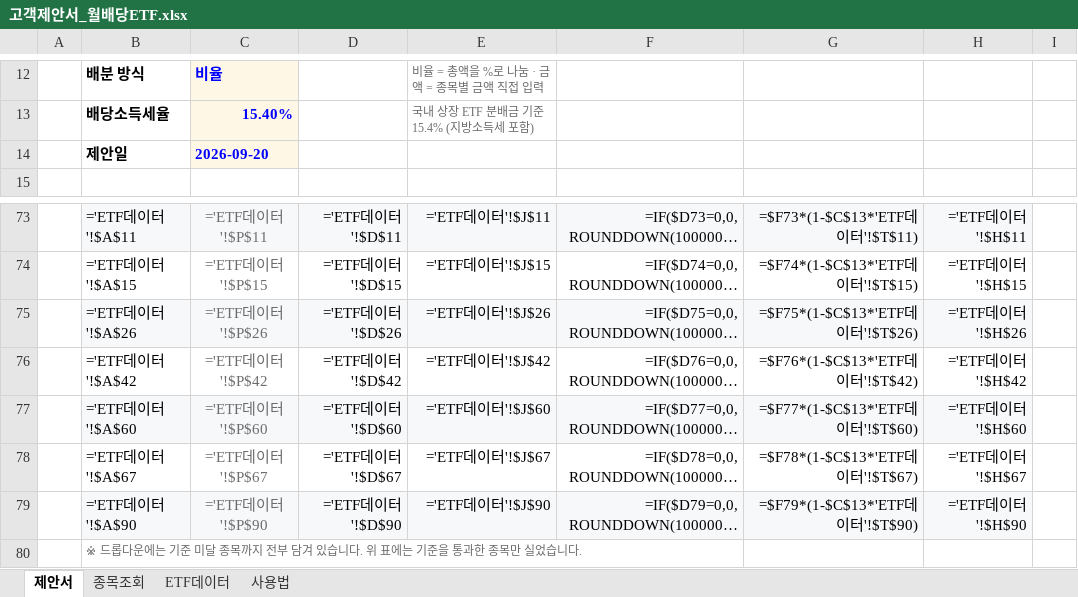
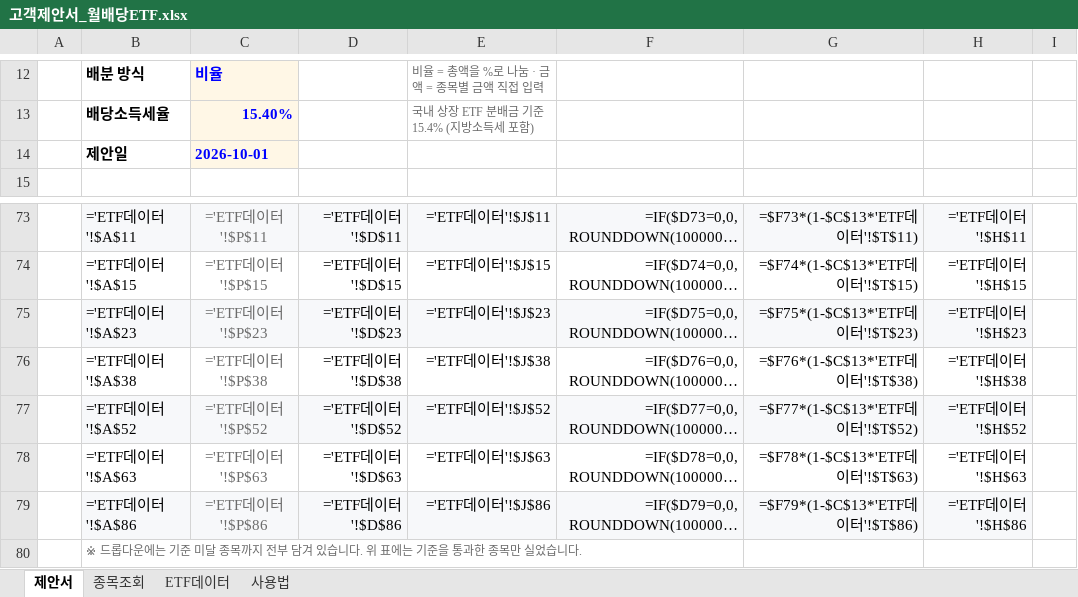
Before and after one commit to hanaroline/work_1, an Excel workbook: 고객제안서_월배당ETF.xlsx, sheet 제안서, drawn as a sheet; only a part is shown, gaps mark what is left out; long unchanged cells end in …; values as stored, in another font and other column widths than the file's, no borders; formulas without a stored value are shown as written; the diff covers the shown part only; the diff names each change by its address in the sheet, - before the commit and + after, or states it on an @@ line.

```diff
--- a/고객제안서_월배당ETF.xlsx (sheet 제안서)
+++ b/고객제안서_월배당ETF.xlsx (sheet 제안서)
-C14: 2026-09-20
+C14: 2026-10-01
-B75: ='ETF데이터'!$A$26
+B75: ='ETF데이터'!$A$23
-C75: ='ETF데이터'!$P$26
+C75: ='ETF데이터'!$P$23
-D75: ='ETF데이터'!$D$26
+D75: ='ETF데이터'!$D$23
-E75: ='ETF데이터'!$J$26
+E75: ='ETF데이터'!$J$23
-G75: =$F75*(1-$C$13*'ETF데이터'!$T$26)
+G75: =$F75*(1-$C$13*'ETF데이터'!$T$23)
-H75: ='ETF데이터'!$H$26
+H75: ='ETF데이터'!$H$23
-B76: ='ETF데이터'!$A$42
+B76: ='ETF데이터'!$A$38
-C76: ='ETF데이터'!$P$42
+C76: ='ETF데이터'!$P$38
-D76: ='ETF데이터'!$D$42
+D76: ='ETF데이터'!$D$38
-E76: ='ETF데이터'!$J$42
+E76: ='ETF데이터'!$J$38
-G76: =$F76*(1-$C$13*'ETF데이터'!$T$42)
+G76: =$F76*(1-$C$13*'ETF데이터'!$T$38)
-H76: ='ETF데이터'!$H$42
+H76: ='ETF데이터'!$H$38
-B77: ='ETF데이터'!$A$60
+B77: ='ETF데이터'!$A$52
-C77: ='ETF데이터'!$P$60
+C77: ='ETF데이터'!$P$52
-D77: ='ETF데이터'!$D$60
+D77: ='ETF데이터'!$D$52
-E77: ='ETF데이터'!$J$60
+E77: ='ETF데이터'!$J$52
-G77: =$F77*(1-$C$13*'ETF데이터'!$T$60)
+G77: =$F77*(1-$C$13*'ETF데이터'!$T$52)
-H77: ='ETF데이터'!$H$60
+H77: ='ETF데이터'!$H$52
-B78: ='ETF데이터'!$A$67
+B78: ='ETF데이터'!$A$63
-C78: ='ETF데이터'!$P$67
+C78: ='ETF데이터'!$P$63
-D78: ='ETF데이터'!$D$67
+D78: ='ETF데이터'!$D$63
-E78: ='ETF데이터'!$J$67
+E78: ='ETF데이터'!$J$63
-G78: =$F78*(1-$C$13*'ETF데이터'!$T$67)
+G78: =$F78*(1-$C$13*'ETF데이터'!$T$63)
-H78: ='ETF데이터'!$H$67
+H78: ='ETF데이터'!$H$63
-B79: ='ETF데이터'!$A$90
+B79: ='ETF데이터'!$A$86
-C79: ='ETF데이터'!$P$90
+C79: ='ETF데이터'!$P$86
-D79: ='ETF데이터'!$D$90
+D79: ='ETF데이터'!$D$86
-E79: ='ETF데이터'!$J$90
+E79: ='ETF데이터'!$J$86
-G79: =$F79*(1-$C$13*'ETF데이터'!$T$90)
+G79: =$F79*(1-$C$13*'ETF데이터'!$T$86)
-H79: ='ETF데이터'!$H$90
+H79: ='ETF데이터'!$H$86
```
Also changed, not shown: 34 edited cells elsewhere in this sheet, sheet ETF데이터, sheet 종목조회, sheet 사용법, hidden cells, 3 other files.
